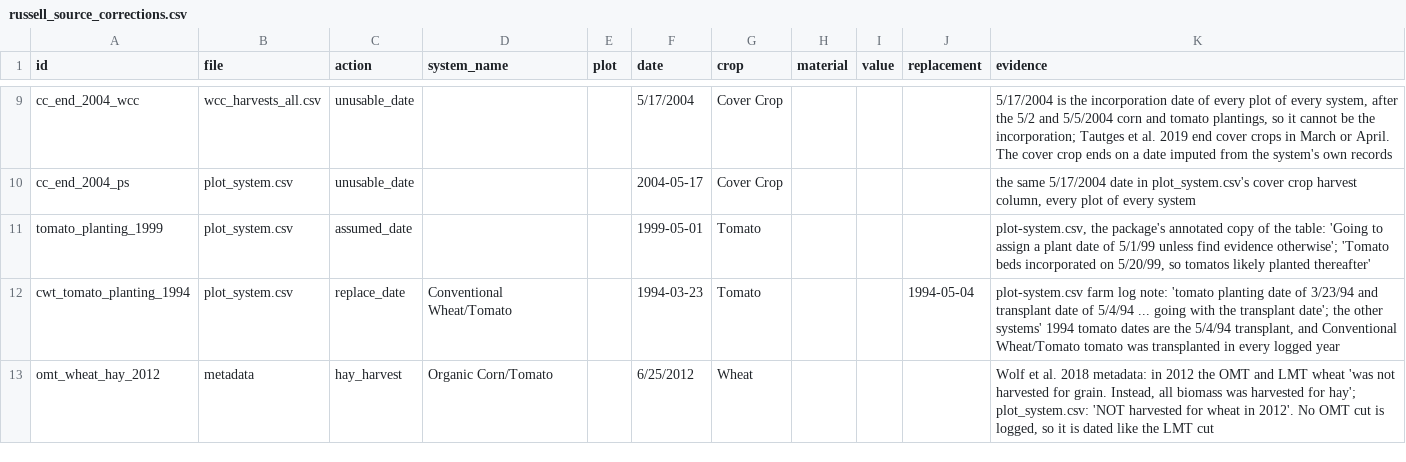
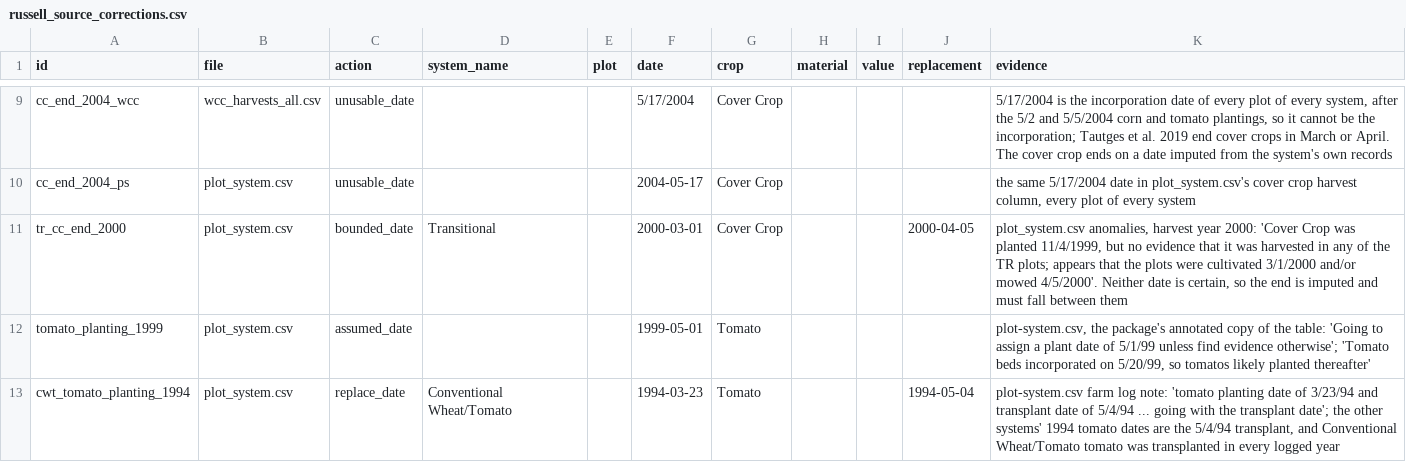
Before and after one commit to ccmmf/calibration, a CSV file: runs/russell_ranch/events_treatments/russell_source_corrections.csv, drawn as a sheet; only a part is shown, gaps mark what is left out; the shorter side is filled out with more unchanged rows; the diff names each change by its address in the sheet, - before the commit and + after, or states it on an @@ line.

```diff
--- a/runs/russell_ranch/events_treatments/russell_source_corrections.csv
+++ b/runs/russell_ranch/events_treatments/russell_source_corrections.csv
+row 11: tr_cc_end_2000 | plot_system.csv | bounded_date | Transitional |  | 2000-03-01 | Cover Crop |  |  | 2000-04-05 | plot_system.csv anomalies, harvest year 2000: 'Cover Crop was planted 11/4/1999, but no evidence that it was harvested in any of the TR plots; appears that the plots were cultivated 3/1/2000 and/or mowed 4/5/2000'. Neither date is certain, so the end is imputed and must fall between them
```
Also changed, not shown: runs/russell_ranch/events_treatments/monitoring_irrigation_near_russell.csv, runs/russell_ranch/events_treatments/phase_year_summary.csv, 25 other files.
